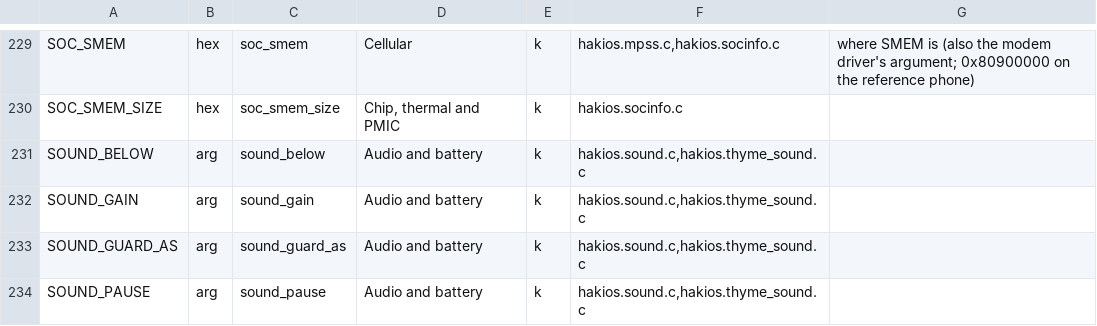
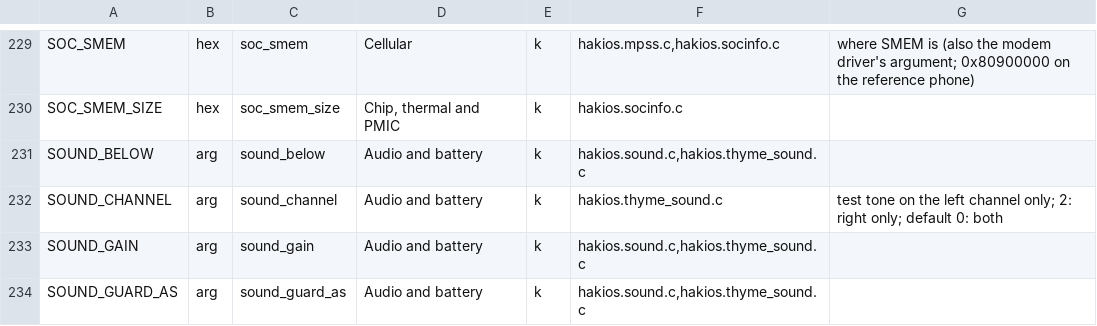
Before and after one commit to printlndarling/hakios-thyme, a TSV file: configs/symbols.tsv, drawn as a sheet; only a part is shown, gaps mark what is left out; the shorter side is filled out with more unchanged rows; the diff names each change by its address in the sheet, - before the commit and + after, or states it on an @@ line.

Commit message:
Add THYME left and right speaker test channels

```diff
--- a/configs/symbols.tsv
+++ b/configs/symbols.tsv
+row 232: SOUND_CHANNEL | arg | sound_channel | Audio and battery | k | hakios.thyme_sound.c | test tone on the left channel only; 2: right only; default 0: both
```
Also changed, not shown: 4 other files.
